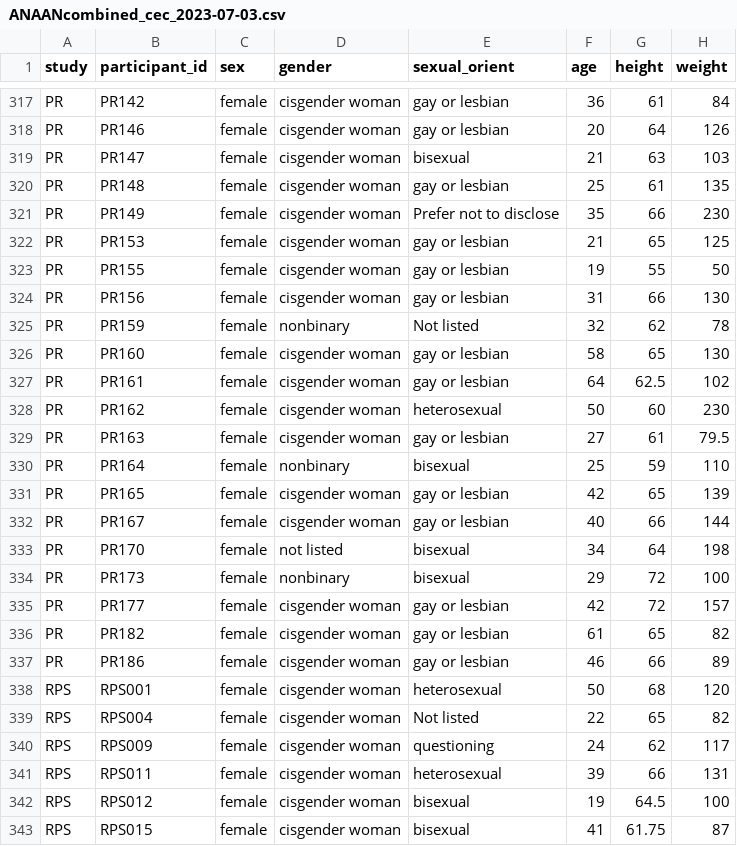
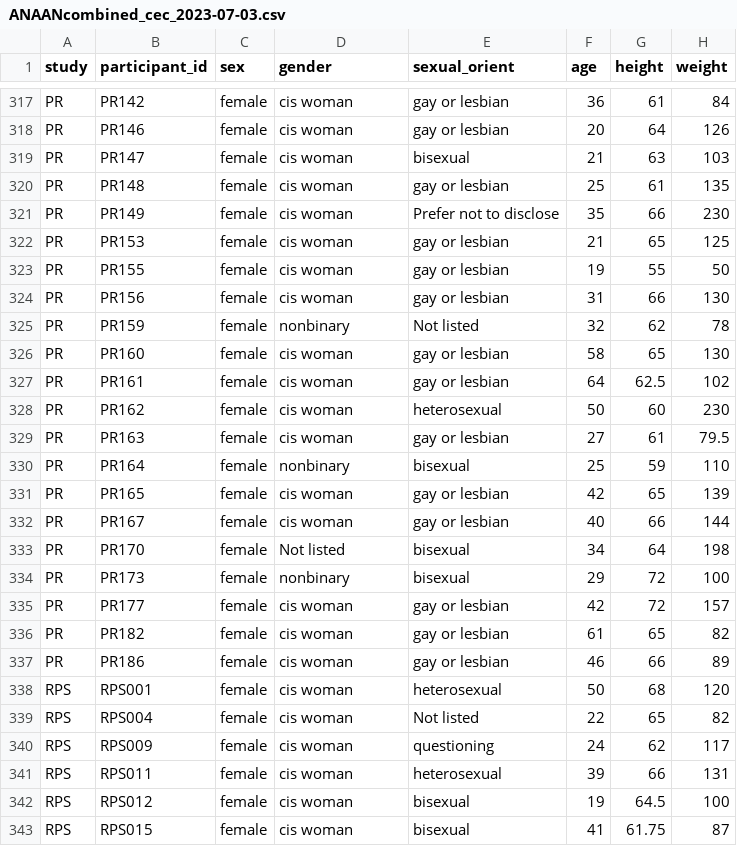
Before and after one commit to cecusack/anaan_ml, a CSV file: cleaning and combining datasets/ANAANcombined_cec_2023-07-03.csv, drawn as a sheet; only a part is shown, gaps mark what is left out; the diff covers the shown part only; the diff names each change by its address in the sheet, - before the commit and + after, or states it on an @@ line.

```diff
--- a/cleaning and combining datasets/ANAANcombined_cec_2023-07-03.csv
+++ b/cleaning and combining datasets/ANAANcombined_cec_2023-07-03.csv
-D317:D324 (gender): cisgender woman
+D317:D324 (gender): cis woman
-D326:D329 (gender): cisgender woman
+D326:D329 (gender): cis woman
-D331:D332 (gender): cisgender woman
+D331:D332 (gender): cis woman
-D333 (gender): not listed
+D333 (gender): Not listed
-D335:D343 (gender): cisgender woman
+D335:D343 (gender): cis woman
```
Also changed, not shown: 149 edited cells elsewhere in this file, 2 other files.
